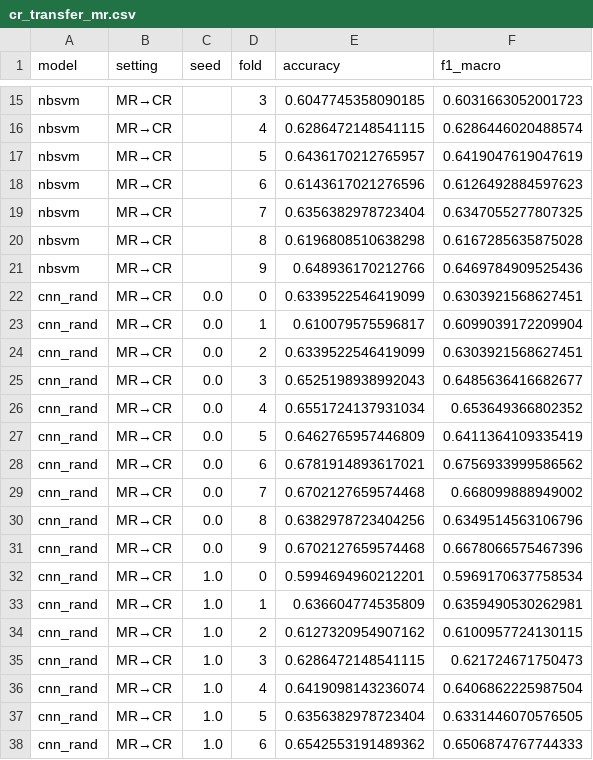
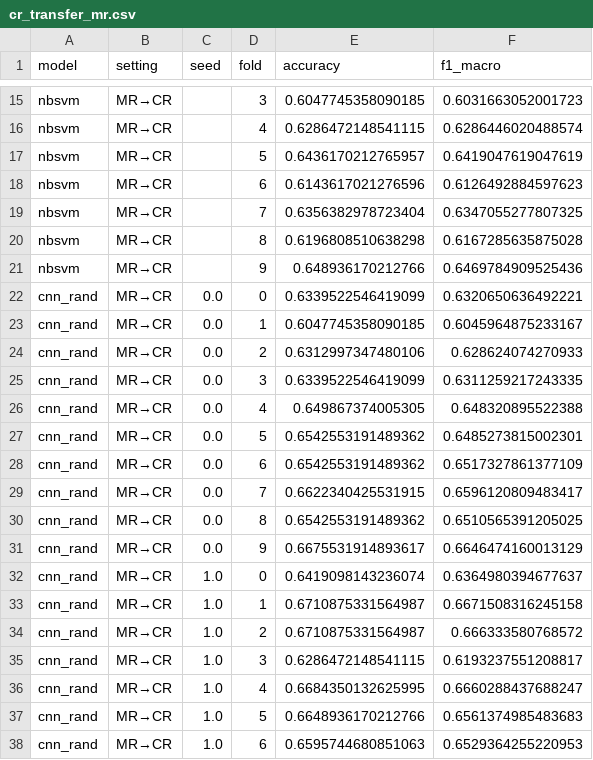
Before and after one commit to MrudulTarade/Convolutional-Neural-Networks-for-Sentence-Classification, a CSV file: results/cr_transfer_mr.csv, drawn as a sheet; only a part is shown, gaps mark what is left out; the diff covers the shown part only.

```diff
--- a/results/cr_transfer_mr.csv
+++ b/results/cr_transfer_mr.csv
@@ -21,18 +21,18 @@ nbsvm,MR→CR,,8,0.6196808510638298,0.6167285635875028
 nbsvm,MR→CR,,9,0.648936170212766,0.6469784909525436
-cnn_rand,MR→CR,0.0,0,0.6339522546419099,0.6303921568627451
-cnn_rand,MR→CR,0.0,1,0.610079575596817,0.6099039172209904
-cnn_rand,MR→CR,0.0,2,0.6339522546419099,0.6303921568627451
-cnn_rand,MR→CR,0.0,3,0.6525198938992043,0.6485636416682677
-cnn_rand,MR→CR,0.0,4,0.6551724137931034,0.653649366802352
-cnn_rand,MR→CR,0.0,5,0.6462765957446809,0.6411364109335419
-cnn_rand,MR→CR,0.0,6,0.6781914893617021,0.6756933999586562
-cnn_rand,MR→CR,0.0,7,0.6702127659574468,0.668099888949002
-cnn_rand,MR→CR,0.0,8,0.6382978723404256,0.6349514563106796
-cnn_rand,MR→CR,0.0,9,0.6702127659574468,0.6678066575467396
-cnn_rand,MR→CR,1.0,0,0.5994694960212201,0.5969170637758534
-cnn_rand,MR→CR,1.0,1,0.636604774535809,0.6359490530262981
-cnn_rand,MR→CR,1.0,2,0.6127320954907162,0.6100957724130115
-cnn_rand,MR→CR,1.0,3,0.6286472148541115,0.621724671750473
-cnn_rand,MR→CR,1.0,4,0.6419098143236074,0.6406862225987504
-cnn_rand,MR→CR,1.0,5,0.6356382978723404,0.6331446070576505
-cnn_rand,MR→CR,1.0,6,0.6542553191489362,0.6506874767744333
+cnn_rand,MR→CR,0.0,0,0.6339522546419099,0.6320650636492221
+cnn_rand,MR→CR,0.0,1,0.6047745358090185,0.6045964875233167
+cnn_rand,MR→CR,0.0,2,0.6312997347480106,0.628624074270933
+cnn_rand,MR→CR,0.0,3,0.6339522546419099,0.6311259217243335
+cnn_rand,MR→CR,0.0,4,0.649867374005305,0.648320895522388
+cnn_rand,MR→CR,0.0,5,0.6542553191489362,0.6485273815002301
+cnn_rand,MR→CR,0.0,6,0.6542553191489362,0.6517327861377109
+cnn_rand,MR→CR,0.0,7,0.6622340425531915,0.6596120809483417
+cnn_rand,MR→CR,0.0,8,0.6542553191489362,0.6510565391205025
+cnn_rand,MR→CR,0.0,9,0.6675531914893617,0.6646474160013129
+cnn_rand,MR→CR,1.0,0,0.6419098143236074,0.6364980394677637
+cnn_rand,MR→CR,1.0,1,0.6710875331564987,0.6671508316245158
+cnn_rand,MR→CR,1.0,2,0.6710875331564987,0.666333580768572
+cnn_rand,MR→CR,1.0,3,0.6286472148541115,0.6193237551208817
+cnn_rand,MR→CR,1.0,4,0.6684350132625995,0.6660288437688247
+cnn_rand,MR→CR,1.0,5,0.6648936170212766,0.6561374985483683
+cnn_rand,MR→CR,1.0,6,0.6595744680851063,0.6529364255220953
```
Also changed, not shown: 25 edited cells elsewhere in this file, results/cr_cnn_rand_cv.csv, 6 other files.
